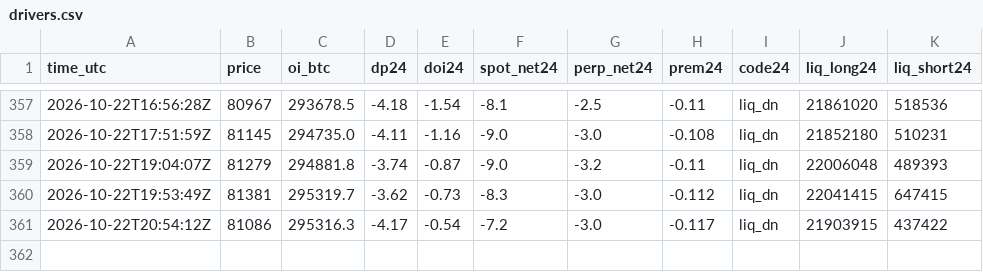
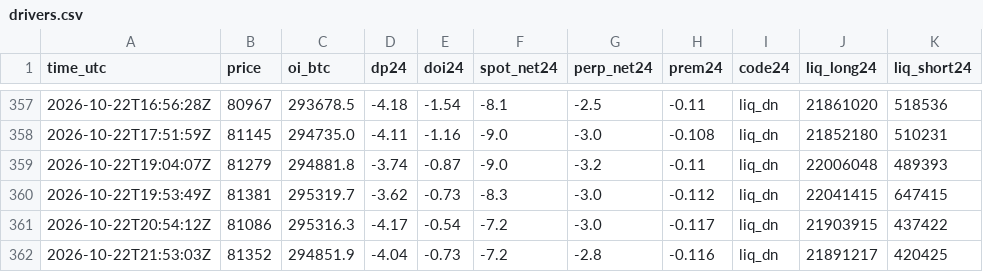
Before and after one commit to RinTue/sentiment, a CSV file: data/drivers.csv, drawn as a sheet; only a part is shown, gaps mark what is left out; the diff names each change by its address in the sheet, - before the commit and + after, or states it on an @@ line.

```diff
--- a/data/drivers.csv
+++ b/data/drivers.csv
+row 362: 2026-10-22T21:53:03Z | 81352 | 294851.9 | -4.04 | -0.73 | -7.2 | -2.8 | -0.116 | liq_dn | 21891217 | 420425
```
Also changed, not shown: data/app_ranks.csv, data/composite.csv, 7 other files.
